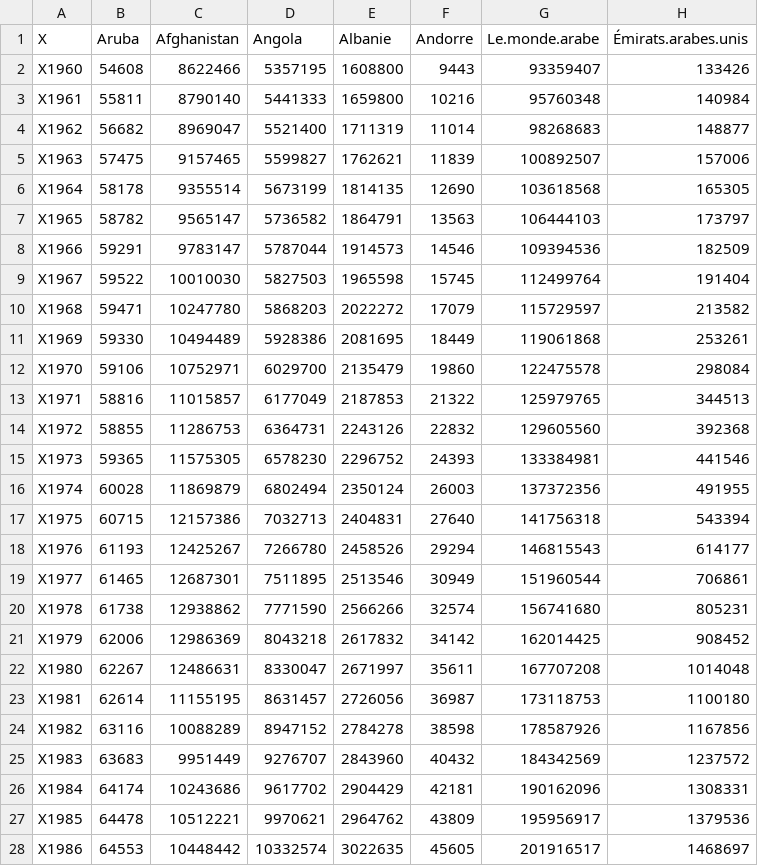
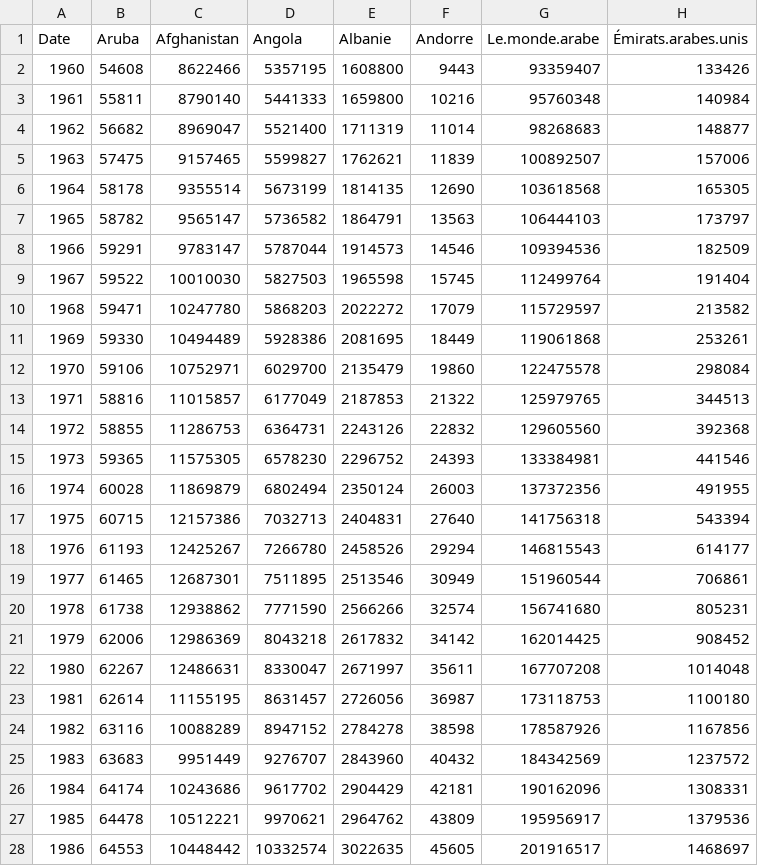
Before and after one commit to gabammour/dataviz, a CSV file: BASE/pop.csv, drawn as a sheet; only a part is shown; the diff covers the shown part only; the diff names each change by its address in the sheet, - before the commit and + after, or states it on an @@ line.

```diff
--- a/BASE/pop.csv
+++ b/BASE/pop.csv
-A1: X
+A1: Date
-A2 (Date): X1960
+A2 (Date): 1960
-A3 (Date): X1961
+A3 (Date): 1961
-A4 (Date): X1962
+A4 (Date): 1962
-A5 (Date): X1963
+A5 (Date): 1963
-A6 (Date): X1964
+A6 (Date): 1964
-A7 (Date): X1965
+A7 (Date): 1965
-A8 (Date): X1966
+A8 (Date): 1966
-A9 (Date): X1967
+A9 (Date): 1967
-A10 (Date): X1968
+A10 (Date): 1968
-A11 (Date): X1969
+A11 (Date): 1969
-A12 (Date): X1970
+A12 (Date): 1970
-A13 (Date): X1971
+A13 (Date): 1971
-A14 (Date): X1972
+A14 (Date): 1972
-A15 (Date): X1973
+A15 (Date): 1973
-A16 (Date): X1974
+A16 (Date): 1974
-A17 (Date): X1975
+A17 (Date): 1975
-A18 (Date): X1976
+A18 (Date): 1976
-A19 (Date): X1977
+A19 (Date): 1977
-A20 (Date): X1978
+A20 (Date): 1978
-A21 (Date): X1979
+A21 (Date): 1979
-A22 (Date): X1980
+A22 (Date): 1980
-A23 (Date): X1981
+A23 (Date): 1981
-A24 (Date): X1982
+A24 (Date): 1982
-A25 (Date): X1983
+A25 (Date): 1983
-A26 (Date): X1984
+A26 (Date): 1984
-A27 (Date): X1985
+A27 (Date): 1985
-A28 (Date): X1986
+A28 (Date): 1986
```
Also changed, not shown: 35 edited cells elsewhere in this file, 3 other files.
